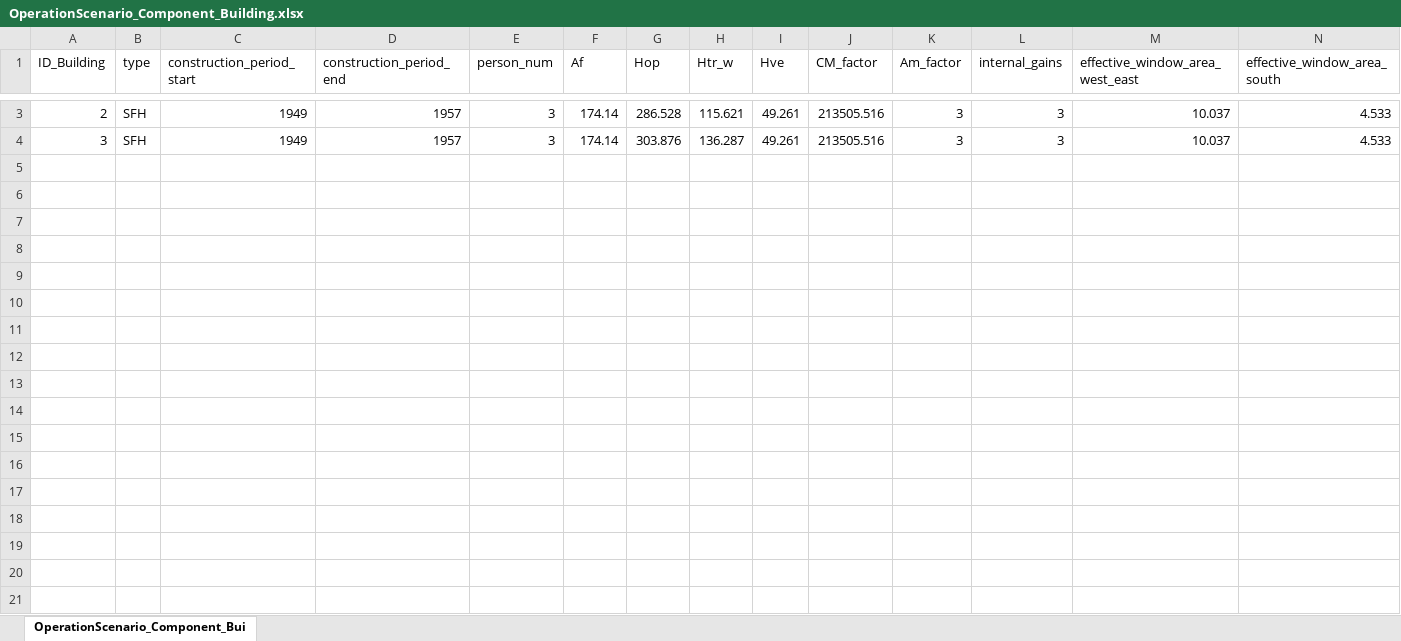
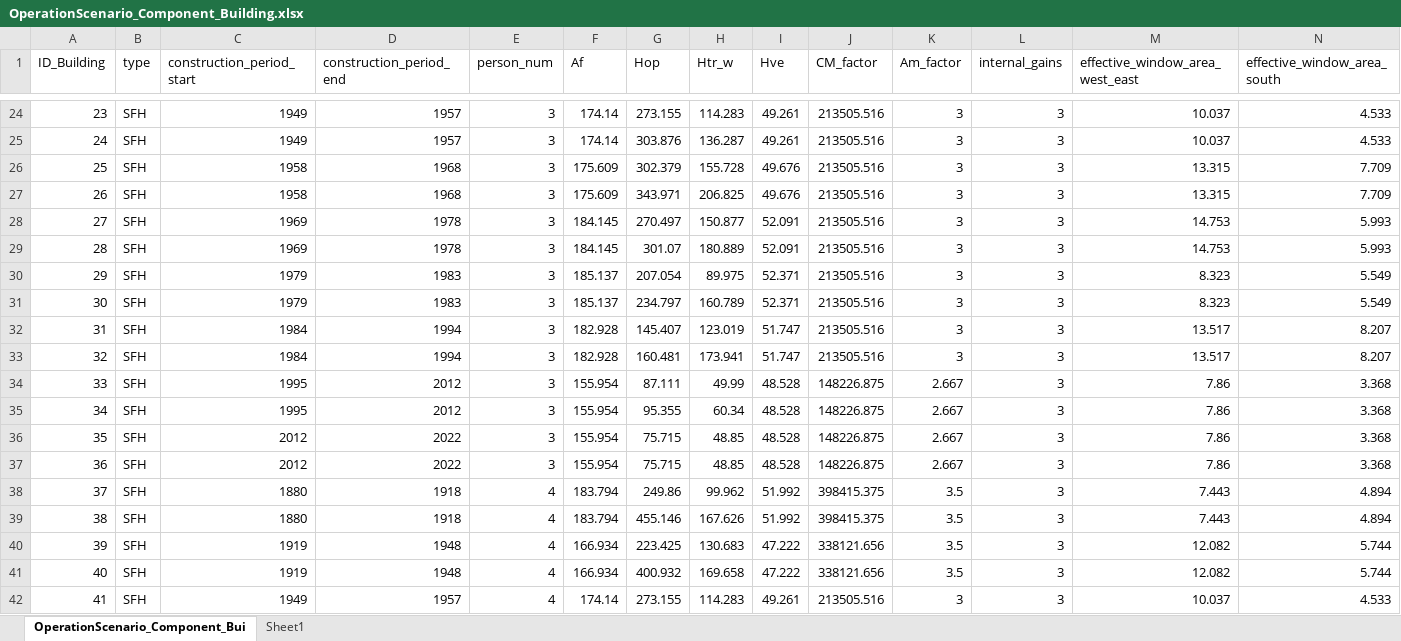
Before and after one commit to H2020-newTRENDs/FLEX, an Excel workbook: data/input_operation/OperationScenario_Component_Building.xlsx, sheet OperationScenario_Component_Bui, drawn as a sheet; only a part is shown, gaps mark what is left out; values as stored, in another font and other column widths than the file's, no borders; addresses are those after the commit; rows hold the shown columns only; the diff covers the shown part only; the diff names each change by its address in the sheet, - before the commit and + after, or states it on an @@ line.

Commit message:
scenario setup (energy price tbd)

```diff
--- a/data/input_operation/OperationScenario_Component_Building.xlsx (sheet OperationScenario_Component_Bui)
+++ b/data/input_operation/OperationScenario_Component_Building.xlsx (sheet OperationScenario_Component_Bui)
+sheet tab: Sheet1
-A24 (ID_Building): 2
+A24 (ID_Building): 23
-G24 (Hop): 286.528
+G24 (Hop): 273.155
-H24 (Htr_w): 115.621
+H24 (Htr_w): 114.283
-A25 (ID_Building): 3
+A25 (ID_Building): 24
+row 26: 25 | SFH | 1958 | 1968 | 3 | 175.609 | 302.379 | 155.728 | 49.676 | 213505.516 | 3 | 3 | 13.315 | 7.709
+row 27: 26 | SFH | 1958 | 1968 | 3 | 175.609 | 343.971 | 206.825 | 49.676 | 213505.516 | 3 | 3 | 13.315 | 7.709
+row 28: 27 | SFH | 1969 | 1978 | 3 | 184.145 | 270.497 | 150.877 | 52.091 | 213505.516 | 3 | 3 | 14.753 | 5.993
+row 29: 28 | SFH | 1969 | 1978 | 3 | 184.145 | 301.07 | 180.889 | 52.091 | 213505.516 | 3 | 3 | 14.753 | 5.993
+row 30: 29 | SFH | 1979 | 1983 | 3 | 185.137 | 207.054 | 89.975 | 52.371 | 213505.516 | 3 | 3 | 8.323 | 5.549
+row 31: 30 | SFH | 1979 | 1983 | 3 | 185.137 | 234.797 | 160.789 | 52.371 | 213505.516 | 3 | 3 | 8.323 | 5.549
+row 32: 31 | SFH | 1984 | 1994 | 3 | 182.928 | 145.407 | 123.019 | 51.747 | 213505.516 | 3 | 3 | 13.517 | 8.207
+row 33: 32 | SFH | 1984 | 1994 | 3 | 182.928 | 160.481 | 173.941 | 51.747 | 213505.516 | 3 | 3 | 13.517 | 8.207
+row 34: 33 | SFH | 1995 | 2012 | 3 | 155.954 | 87.111 | 49.99 | 48.528 | 148226.875 | 2.667 | 3 | 7.86 | 3.368
+row 35: 34 | SFH | 1995 | 2012 | 3 | 155.954 | 95.355 | 60.34 | 48.528 | 148226.875 | 2.667 | 3 | 7.86 | 3.368
+row 36: 35 | SFH | 2012 | 2022 | 3 | 155.954 | 75.715 | 48.85 | 48.528 | 148226.875 | 2.667 | 3 | 7.86 | 3.368
+row 37: 36 | SFH | 2012 | 2022 | 3 | 155.954 | 75.715 | 48.85 | 48.528 | 148226.875 | 2.667 | 3 | 7.86 | 3.368
+row 38: 37 | SFH | 1880 | 1918 | 4 | 183.794 | 249.86 | 99.962 | 51.992 | 398415.375 | 3.5 | 3 | 7.443 | 4.894
+row 39: 38 | SFH | 1880 | 1918 | 4 | 183.794 | 455.146 | 167.626 | 51.992 | 398415.375 | 3.5 | 3 | 7.443 | 4.894
+row 40: 39 | SFH | 1919 | 1948 | 4 | 166.934 | 223.425 | 130.683 | 47.222 | 338121.656 | 3.5 | 3 | 12.082 | 5.744
+row 41: 40 | SFH | 1919 | 1948 | 4 | 166.934 | 400.932 | 169.658 | 47.222 | 338121.656 | 3.5 | 3 | 12.082 | 5.744
+row 42: 41 | SFH | 1949 | 1957 | 4 | 174.14 | 273.155 | 114.283 | 49.261 | 213505.516 | 3 | 3 | 10.037 | 4.533
```
Also changed, not shown: 70 added rows and 3 edited cells elsewhere in this sheet, data/input_operation/OperationScenario_BehaviorProfile.xlsx, data/input_operation/OperationScenario_Component_Battery.xlsx, 8 other files.
